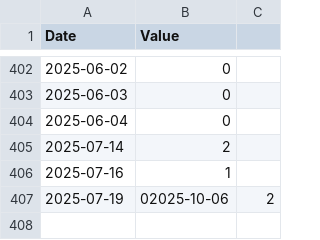
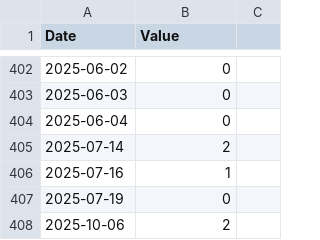
Before and after one commit to lu1aat/montevideo-gris, a CSV file: data_test.csv, drawn as a sheet; only a part is shown, gaps mark what is left out.

Commit message:
TEST A

```diff
--- a/data_test.csv
+++ b/data_test.csv
@@ -406,2 +406,3 @@ Date,Value
 2025-07-16,1
-2025-07-19,02025-10-06,2
+2025-07-19,0
+2025-10-06,2
```
